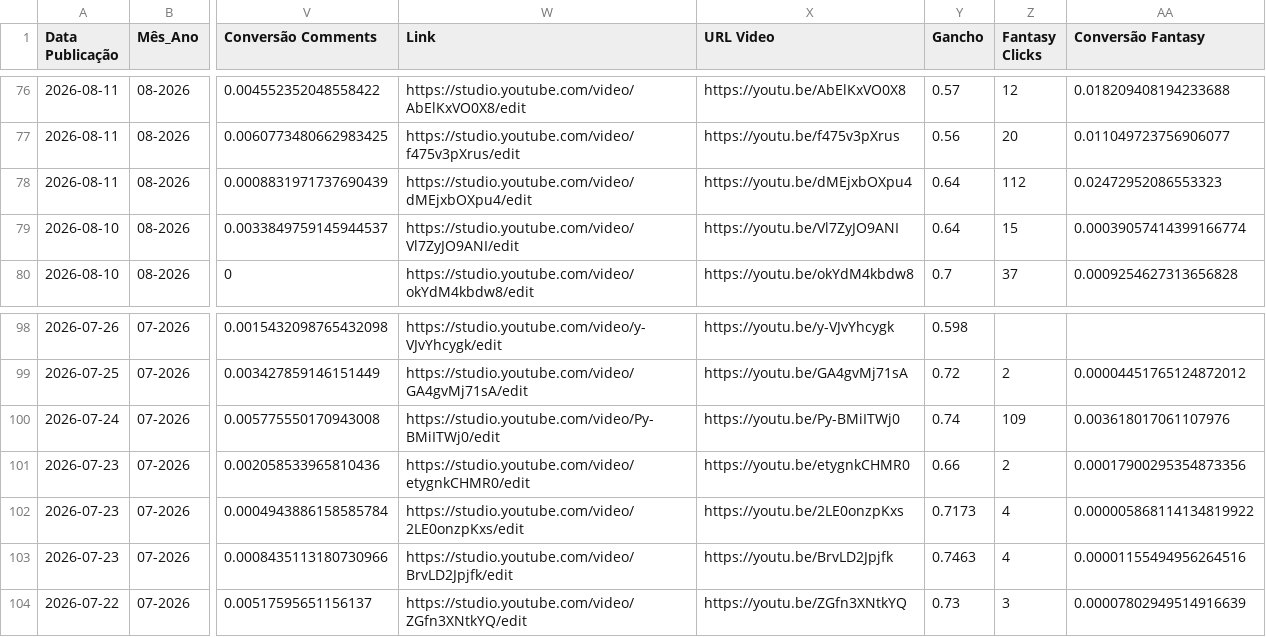
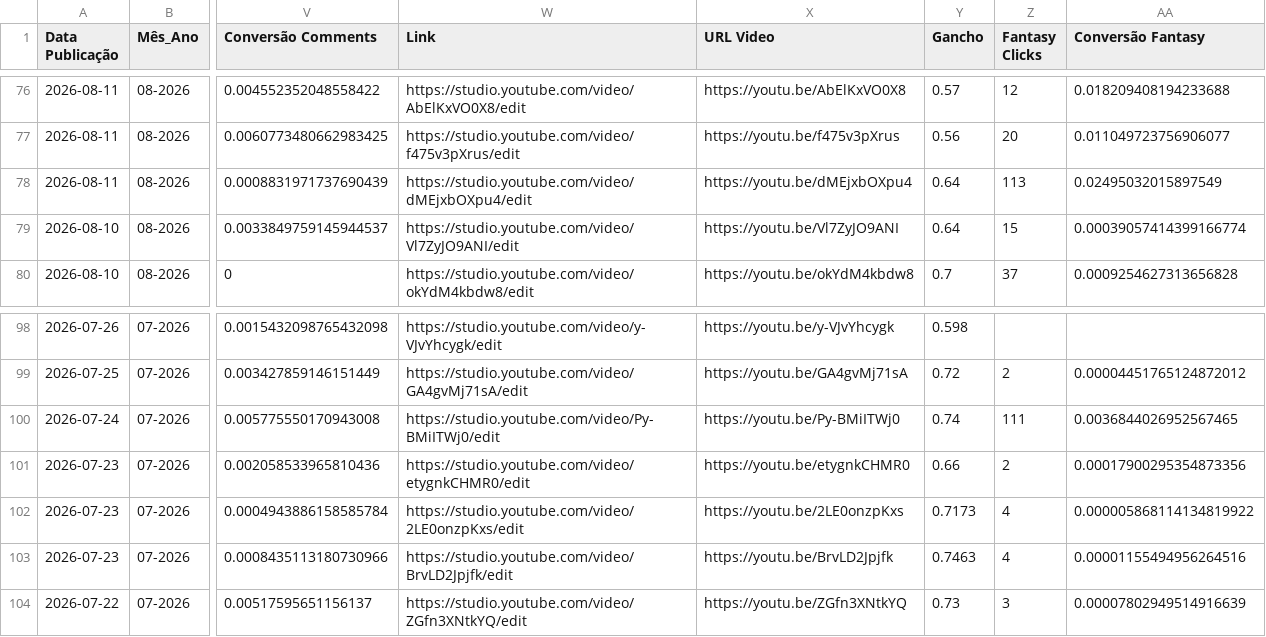
Before and after one commit to FutebolMaximo/futebol-maximo-dashboard, a CSV file: dados.csv, drawn as a sheet; only a part is shown, gaps mark what is left out; the diff covers the shown part only; the diff names each change by its address in the sheet, - before the commit and + after, or states it on an @@ line.

```diff
--- a/dados.csv
+++ b/dados.csv
-Z78 (Fantasy Clicks): 112
+Z78 (Fantasy Clicks): 113
-AA78 (Conversão Fantasy): 0.02472952086553323
+AA78 (Conversão Fantasy): 0.02495032015897549
-Z100 (Fantasy Clicks): 109
+Z100 (Fantasy Clicks): 111
-AA100 (Conversão Fantasy): 0.003618017061107976
+AA100 (Conversão Fantasy): 0.0036844026952567465
```
Also changed, not shown: 18 edited cells elsewhere in this file.
